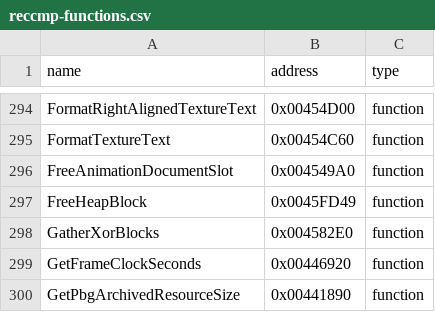
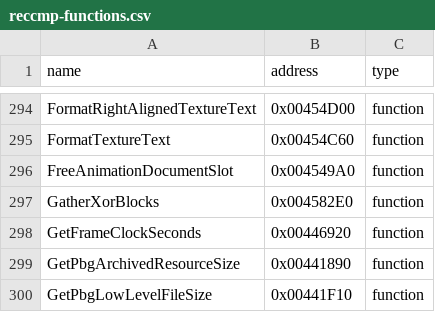
Before and after one commit to N0zoM1z0/th11, a CSV file: config/reccmp-functions.csv, drawn as a sheet; only a part is shown, gaps mark what is left out; the shorter side is filled out with more unchanged rows; the diff names each change by its address in the sheet, - before the commit and + after, or states it on an @@ line.

```diff
--- a/config/reccmp-functions.csv
+++ b/config/reccmp-functions.csv
-row 297: FreeHeapBlock | 0x0045FD49 | function
```
Also changed, not shown: config/implemented.csv, 9 other files.
